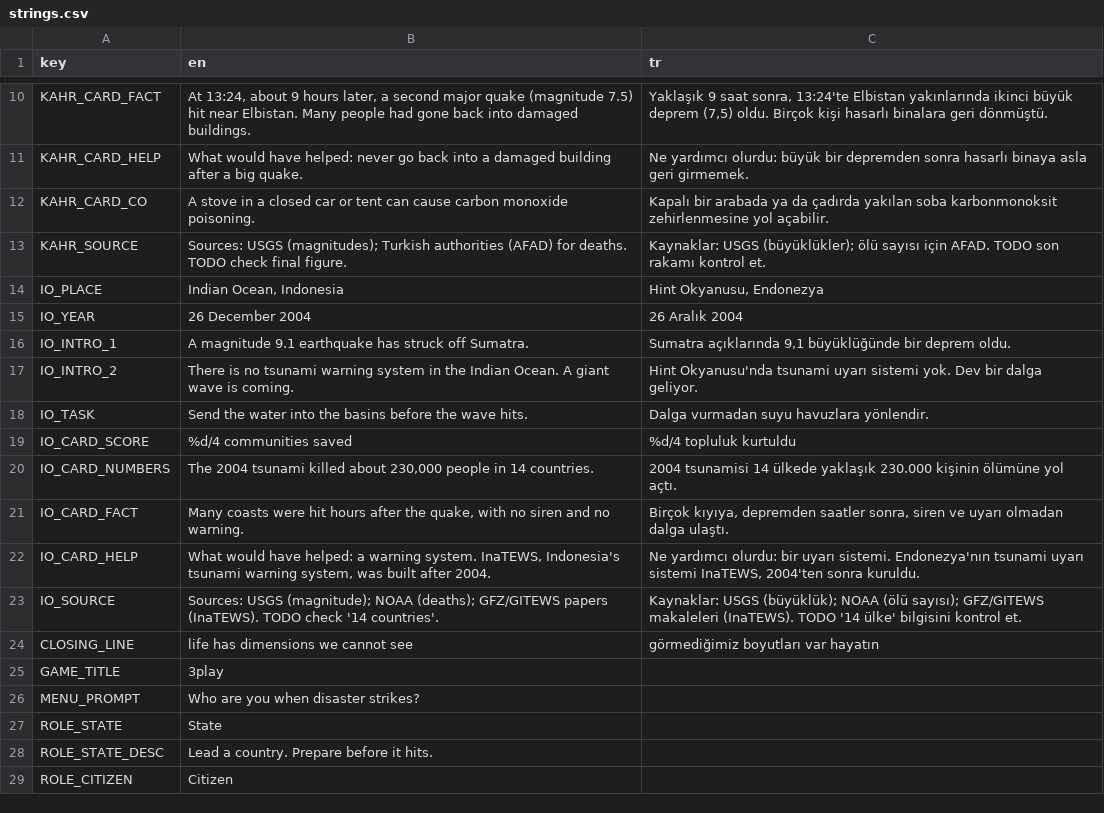
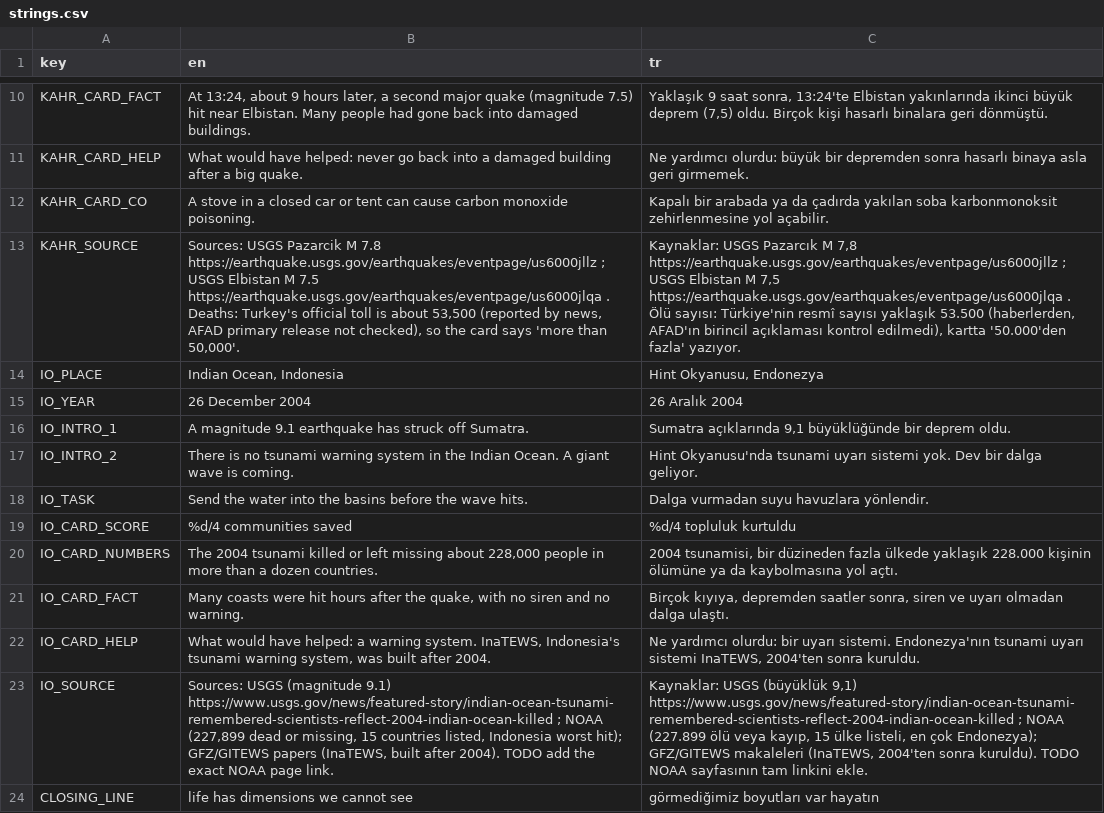
Before and after one commit to memoksin/3play, a CSV file: locale/strings.csv, drawn as a sheet; only a part is shown, gaps mark what is left out; the shorter side is filled out with more unchanged rows; the diff names each change by its address in the sheet, - before the commit and + after, or states it on an @@ line.

```diff
--- a/locale/strings.csv
+++ b/locale/strings.csv
-B13 (en): Sources: USGS (magnitudes); Turkish authorities (AFAD) for deaths. TODO check final figure.
+B13 (en): Sources: USGS Pazarcik M 7.8 https://earthquake.usgs.gov/earthquakes/eventpage/us6000jllz ; USGS Elbistan M 7.5 https://earthquake.usgs.gov/earthquakes/eventpage/us6000jlqa . Deaths: Turkey's official toll is about 53,500 (reported by news, AFAD primary release not checked), so the card says 'more than 50,000'.
-C13 (tr): Kaynaklar: USGS (büyüklükler); ölü sayısı için AFAD. TODO son rakamı kontrol et.
+C13 (tr): Kaynaklar: USGS Pazarcık M 7,8 https://earthquake.usgs.gov/earthquakes/eventpage/us6000jllz ; USGS Elbistan M 7,5 https://earthquake.usgs.gov/earthquakes/eventpage/us6000jlqa . Ölü sayısı: Türkiye'nin resmî sayısı yaklaşık 53.500 (haberlerden, AFAD'ın birincil açıklaması kontrol edilmedi), kartta '50.000'den fazla' yazıyor.
-B20 (en): …tsunami killed about 230,000 people in 14 countries.
+B20 (en): …tsunami killed or left missing about 228,000 people in more than a dozen countries.
-C20 (tr): 2004 tsunamisi 14 ülkede yaklaşık 230.000 kişinin ölümüne yol açtı.
+C20 (tr): 2004 tsunamisi, bir düzineden fazla ülkede yaklaşık 228.000 kişinin ölümüne ya da kaybolmasına yol açtı.
-B23 (en): Sources: USGS (magnitude); NOAA (deaths); GFZ/GITEWS papers (InaTEWS). TODO check '14 countries'.
+B23 (en): Sources: USGS (magnitude 9.1) https://www.usgs.gov/news/featured-story/indian-ocean-tsunami-remembered-scientists-reflect-2004-indian-ocean-killed ; NOAA (227,899 dead or missing, 15 countries listed, Indonesia worst hit); GFZ/GITEWS papers (InaTEWS, built after 2004). TODO add the exact NOAA page link.
-C23 (tr): Kaynaklar: USGS (büyüklük); NOAA (ölü sayısı); GFZ/GITEWS makaleleri (InaTEWS). TODO '14 ülke' bilgisini kontrol et.
+C23 (tr): Kaynaklar: USGS (büyüklük 9,1) https://www.usgs.gov/news/featured-story/indian-ocean-tsunami-remembered-scientists-reflect-2004-indian-ocean-killed ; NOAA (227.899 ölü veya kayıp, 15 ülke listeli, en çok Endonezya); GFZ/GITEWS makaleleri (InaTEWS, 2004'ten sonra kuruldu). TODO NOAA sayfasının tam linkini ekle.
```
